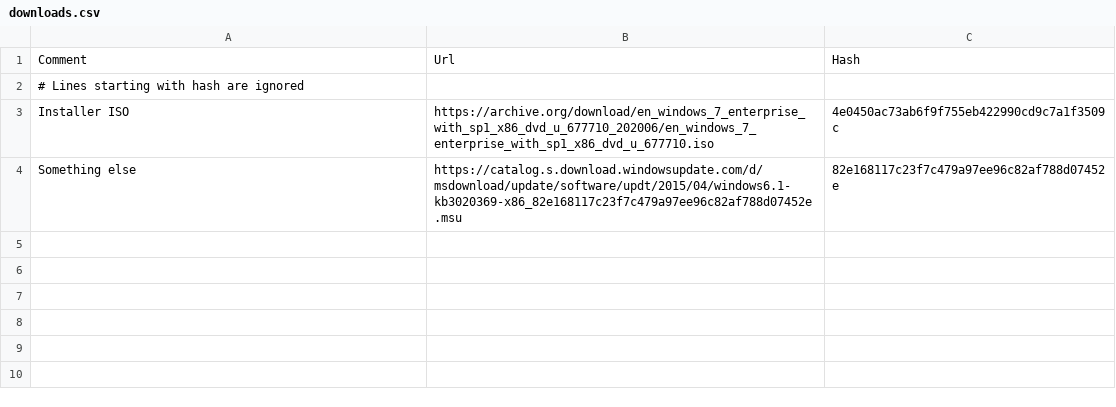
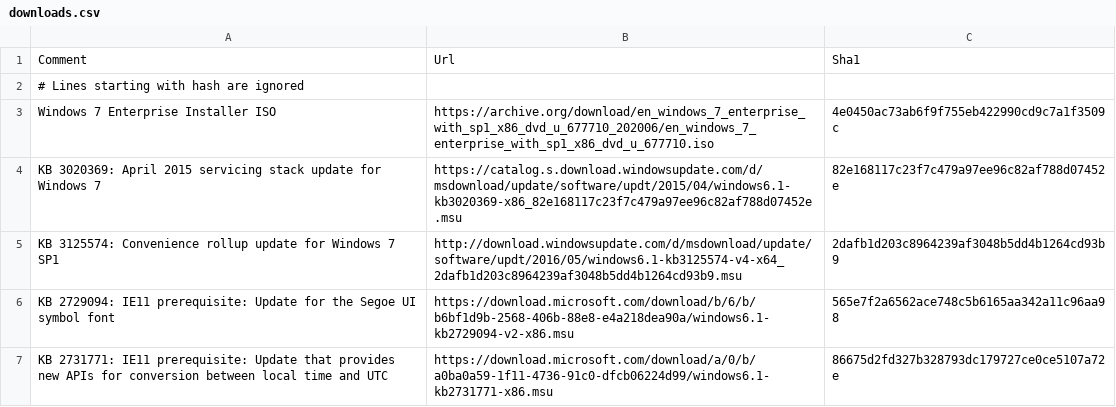
Before and after one commit to honisch-team/vagrant-test, a CSV file: install-media/downloads.csv, drawn as a sheet.

Commit message:
Work on install downloads caching

```diff
--- a/install-media/downloads.csv
+++ b/install-media/downloads.csv
@@ -1,4 +1,7 @@
-Comment;Url;Hash
+Comment;Url;Sha1
 # Lines starting with hash are ignored
-Installer ISO;https://archive.org/download/en_windows_7_enterprise_with_sp1_x86_dvd_u_677710_202006/en_windows_7_enterprise_with_sp1_x86_dvd_u_677710.iso;4e0450ac73ab6f9f755eb422990cd9c7a1f3509c
-Something else;https://catalog.s.download.windowsupdate.com/d/msdownload/update/software/updt/2015/04/windows6.1-kb3020369-x86_82e168117c23f7c479a97ee96c82af788d07452e.msu;82e168117c23f7c479a97ee96c82af788d07452e
+Windows 7 Enterprise Installer ISO;https://archive.org/download/en_windows_7_enterprise_with_sp1_x86_dvd_u_677710_202006/en_windows_7_enterprise_with_sp1_x86_dvd_u_677710.iso;4e0450ac73ab6f9f755eb422990cd9c7a1f3509c
+KB 3020369: April 2015 servicing stack update for Windows 7;https://catalog.s.download.windowsupdate.com/d/msdownload/update/software/updt/2015/04/windows6.1-kb3020369-x86_82e168117c23f7c479a97ee96c82af788d07452e.msu;82e168117c23f7c479a97ee96c82af788d07452e
+KB 3125574: Convenience rollup update for Windows 7 SP1;http://download.windowsupdate.com/d/msdownload/update/software/updt/2016/05/windows6.1-kb3125574-v4-x64_2dafb1d203c8964239af3048b5dd4b1264cd93b9.msu;2dafb1d203c8964239af3048b5dd4b1264cd93b9
+KB 2729094: IE11 prerequisite: Update for the Segoe UI symbol font;https://download.microsoft.com/download/b/6/b/b6bf1d9b-2568-406b-88e8-e4a218dea90a/windows6.1-kb2729094-v2-x86.msu;565e7f2a6562ace748c5b6165aa342a11c96aa98
+KB 2731771: IE11 prerequisite: Update that provides new APIs for conversion between local time and UTC;https://download.microsoft.com/download/a/0/b/a0ba0a59-1f11-4736-91c0-dfcb06224d99/windows6.1-kb2731771-x86.msu;86675d2fd327b328793dc179727ce0ce5107a72e
```
Also changed, not shown: 9 other files.
